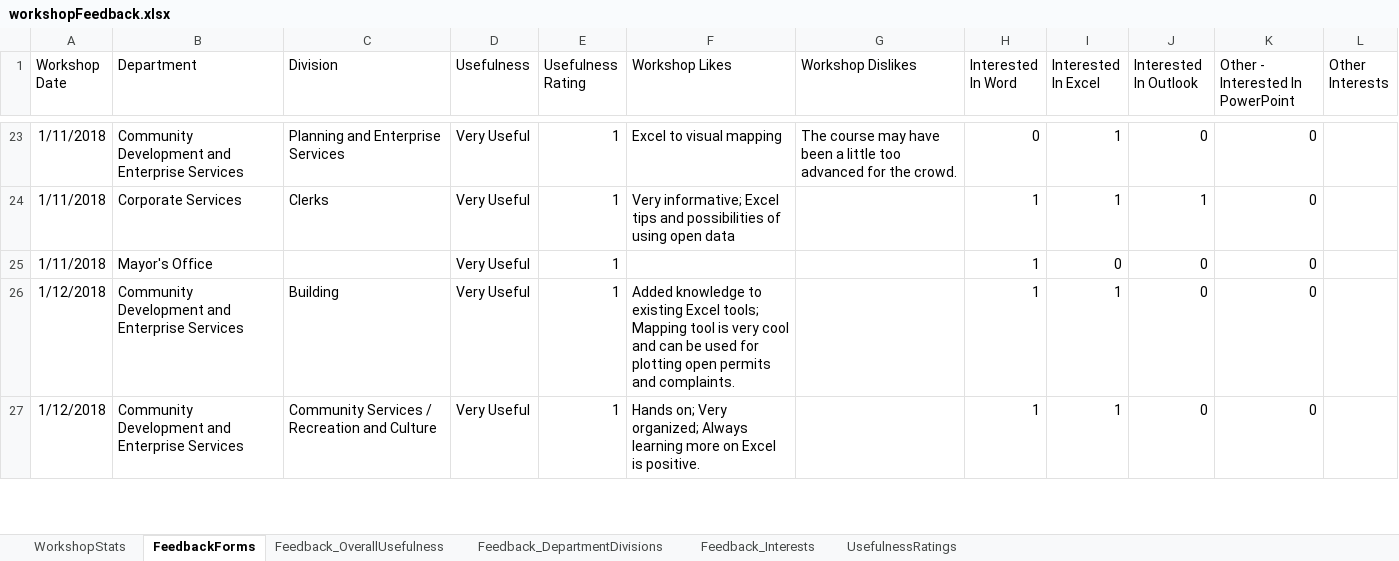
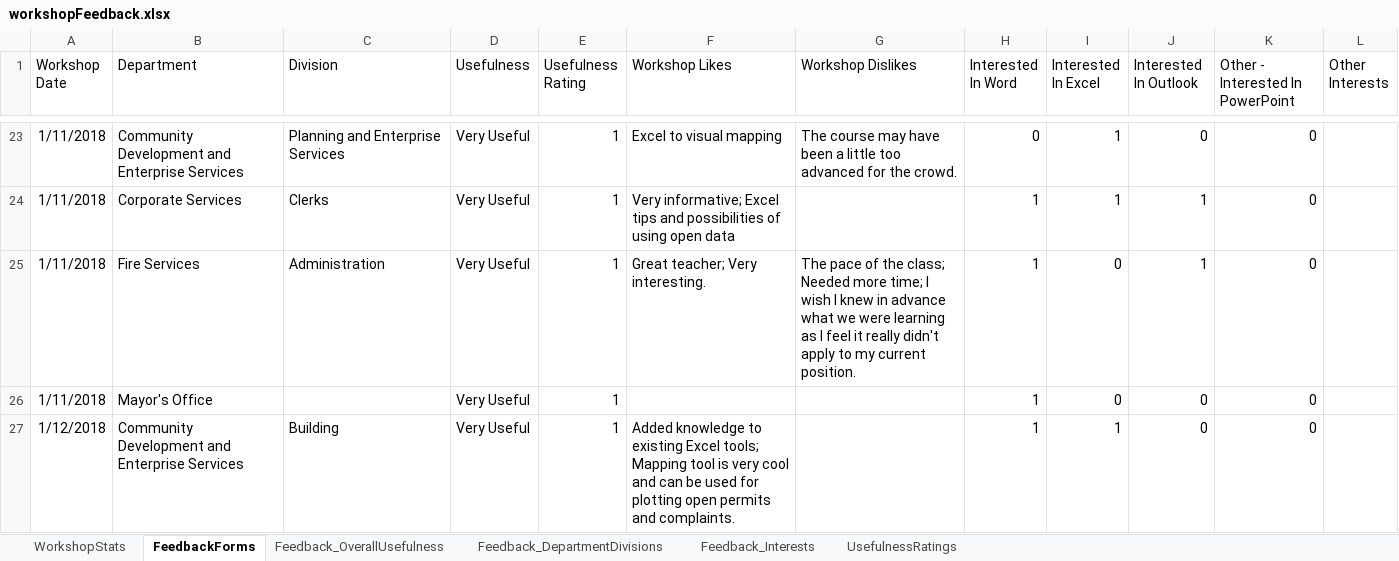
Before and after one commit to cityssm/itWorkshops, an Excel workbook: 2018-01-excel/workshopFeedback.xlsx, sheet FeedbackForms, drawn as a sheet; only a part is shown, gaps mark what is left out; the shorter side is filled out with more unchanged rows; values as stored, in another font and other column widths than the file's, no borders; conditional formats and table styles not drawn; the diff names each change by its address in the sheet, - before the commit and + after, or states it on an @@ line.

Commit message:
More feedback

```diff
--- a/2018-01-excel/workshopFeedback.xlsx (sheet FeedbackForms)
+++ b/2018-01-excel/workshopFeedback.xlsx (sheet FeedbackForms)
+row 25: 1/11/2018 | Fire Services | Administration | Very Useful | 1 | Great teacher; Very interesting. | The pace of the class; Needed more time; I wish I knew in advance what we were learning as I feel it really didn't apply to my current position. | 1 | 0 | 1 | 0
```
Also changed, not shown: sheet Feedback_DepartmentDivisions, sheet Feedback_Interests, sheet Feedback_OverallUsefulness, charts or pictures.
